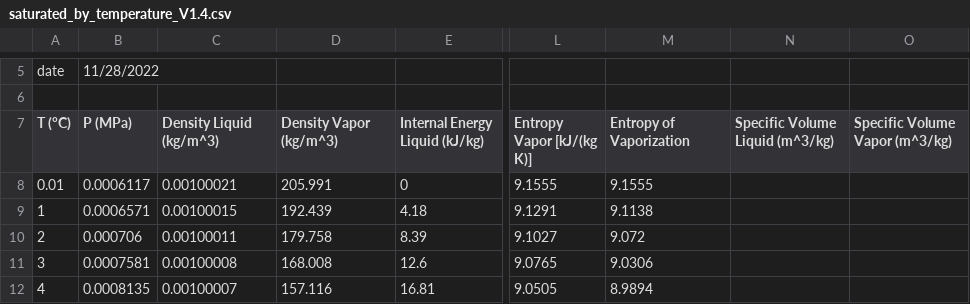
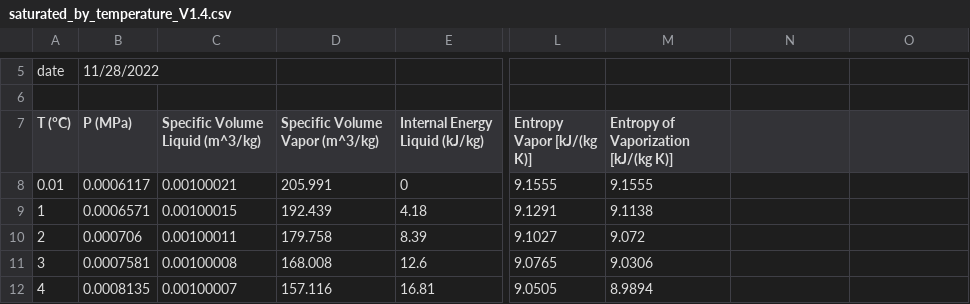
Before and after one commit to LearnChemE/LearnChemE.github.io, a CSV file: resources/saturated_by_temperature_V1.4.csv, drawn as a sheet; only a part is shown, gaps mark what is left out; the diff names each change by its address in the sheet, - before the commit and + after, or states it on an @@ line.

```diff
--- a/resources/saturated_by_temperature_V1.4.csv
+++ b/resources/saturated_by_temperature_V1.4.csv
-C7: Density Liquid (kg/m^3)
+C7: Specific Volume Liquid (m^3/kg)
-D7: Density Vapor (kg/m^3)
+D7: Specific Volume Vapor (m^3/kg)
-M7: Entropy of Vaporization
+M7: Entropy of Vaporization [kJ/(kg K)]
-N7: Specific Volume Liquid (m^3/kg)
+N7: (empty)
-O7: Specific Volume Vapor (m^3/kg)
+O7: (empty)
```
Also changed, not shown: resources/saturated_by_pressure_V1.4.csv, 2 other files.
